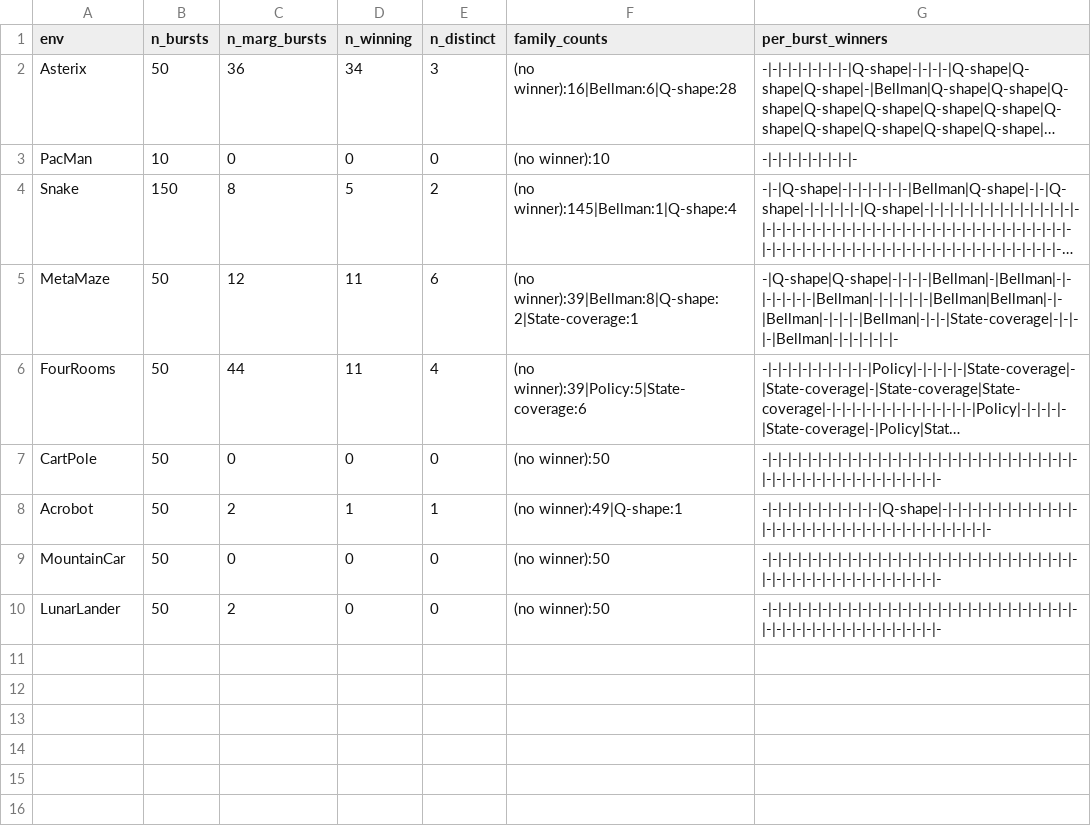
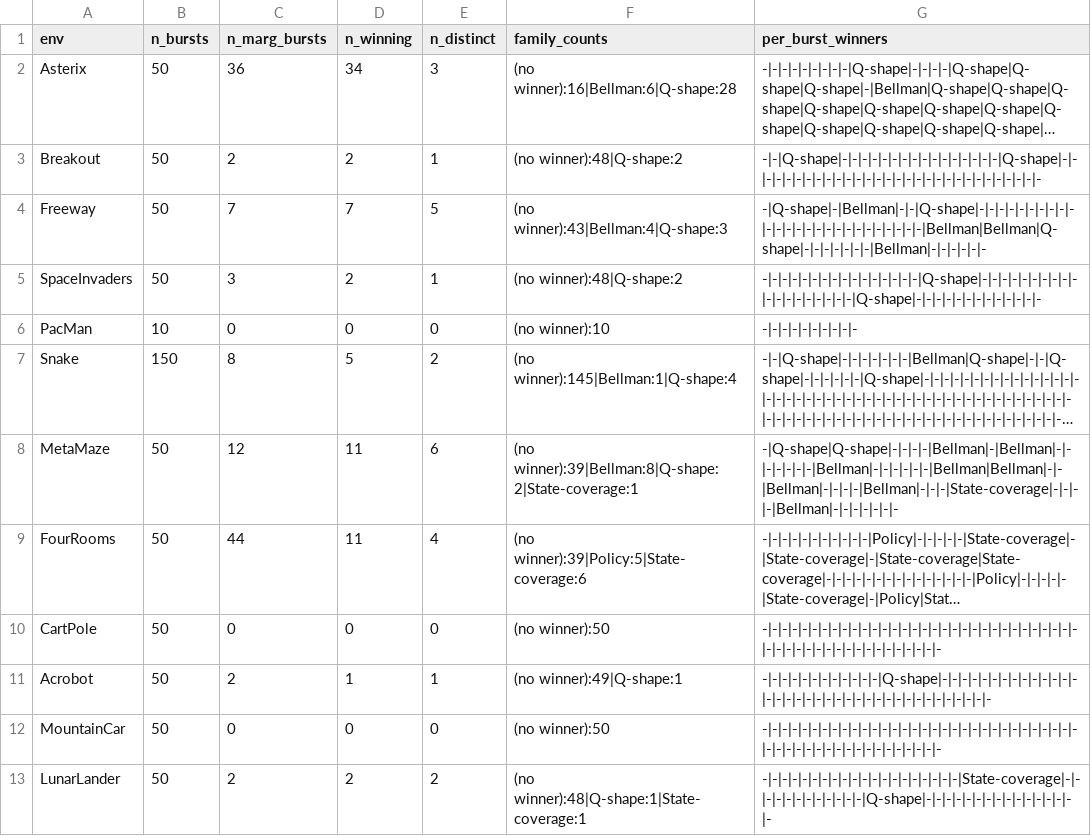
Before and after one commit to rnilva/corroborate, a CSV file: papers/g099_mediation/figures/05b_dynamic_best_mediator.csv, drawn as a sheet; long unchanged cells end in …; addresses are those after the commit; the diff names each change by its address in the sheet, - before the commit and + after, or states it on an @@ line.

Commit message:
papers/g099_mediation 05b: normalise x-axis to fraction-of-training
The per-burst best-mediator strip drew rectangles at raw burst index
with xlim=(0, max_bursts=150), so 50-burst envs only filled the left
third — visually misleading now that Snake (3M) has 150 bursts vs
others' 50. Normalise each env's bursts to [b/N, (b+1)/N] so every row
spans the full [0,1] width by training fraction; absolute burst count
shown in the row label (e.g. "150b"). Legend moved below the plot
(was colliding with the 3-line title).

Also: loader → shared `_common.load_g099_canonical_panel` (same cache
+ scope as L1-L5; drops the dead `_g099.parquet` slice fallback).

Regenerated on the finalized canonical cache (Breakout/Freeway
reeval-n20, Snake 3M @150 bursts). Picture unchanged in substance:
Asterix Q-shape-dominant throughout; FourRooms Policy+State-coverage;
MetaMaze Bellman; bias-soft-taut excluded by default.

```diff
--- a/papers/g099_mediation/figures/05b_dynamic_best_mediator.csv
+++ b/papers/g099_mediation/figures/05b_dynamic_best_mediator.csv
+row 3: Breakout | 50 | 2 | 2 | 1 | (no winner):48|Q-shape:2 | -|-|Q-shape|-|-|-|-|-|-|-|-|-|-|-|-|-|-|-|-|Q-shape|-|-|-|-|-|-|-|-|-|-|-|-|-|-|-|-|-|-|-|-|-|-|-|-|-|-|-|-|-|-
+row 4: Freeway | 50 | 7 | 7 | 5 | (no winner):43|Bellman:4|Q-shape:3 | -|Q-shape|-|Bellman|-|-|Q-shape|-|-|-|-|-|-|-|-|-|-|-|-|-|-|-|-|-|-|-|-|-|-|-|-|-|-|Bellman|Bellman|Q-shape|-|-|-|-|-|-|-|Bellman|-|-|-|-|-|-
+row 5: SpaceInvaders | 50 | 3 | 2 | 1 | (no winner):48|Q-shape:2 | -|-|-|-|-|-|-|-|-|-|-|-|-|-|-|-|Q-shape|-|-|-|-|-|-|-|-|-|-|-|-|-|-|-|-|-|-|-|Q-shape|-|-|-|-|-|-|-|-|-|-|-|-|-
-D13 (n_winning): 0
+D13 (n_winning): 2
-E13 (n_distinct): 0
+E13 (n_distinct): 2
-F13 (family_counts): (no winner):50
+F13 (family_counts): (no winner):48|Q-shape:1|State-coverage:1
-G13 (per_burst_winners): -|-|-|-|-|-|-|-|-|-|-|-|-|-|-|-|-|-|-|-|-|-|-|-|-|-|-|-|-|-|-|-|-|-|-|-|-|-|-|-|-|-|-|-|-|-|-|-|-|-
+G13 (per_burst_winners): -|-|-|-|-|-|-|-|-|-|-|-|-|-|-|-|-|-|-|-|State-coverage|-|-|-|-|-|-|-|-|-|-|-|-|Q-shape|-|-|-|-|-|-|-|-|-|-|-|-|-|-|-|-
```
Also changed, not shown: 2 other files.
